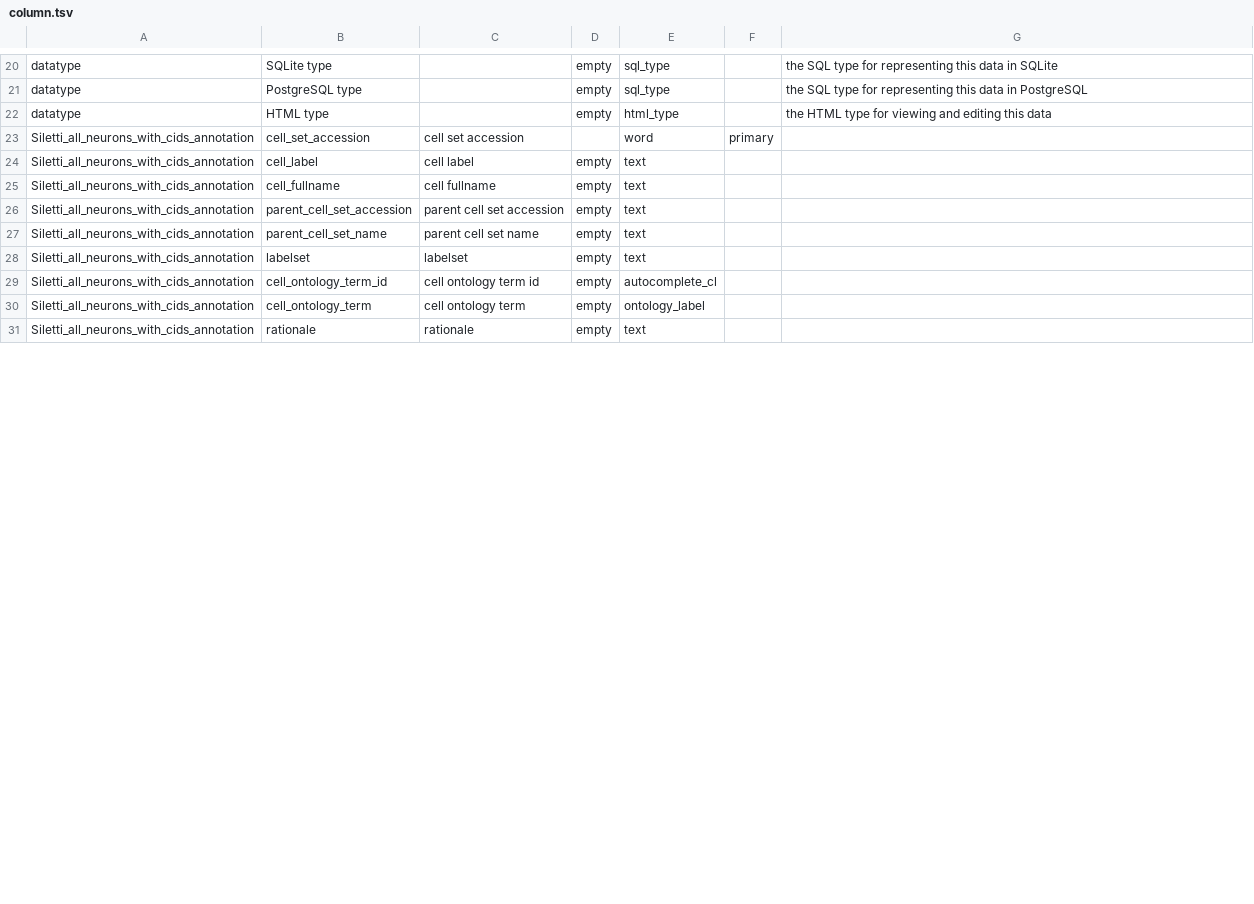
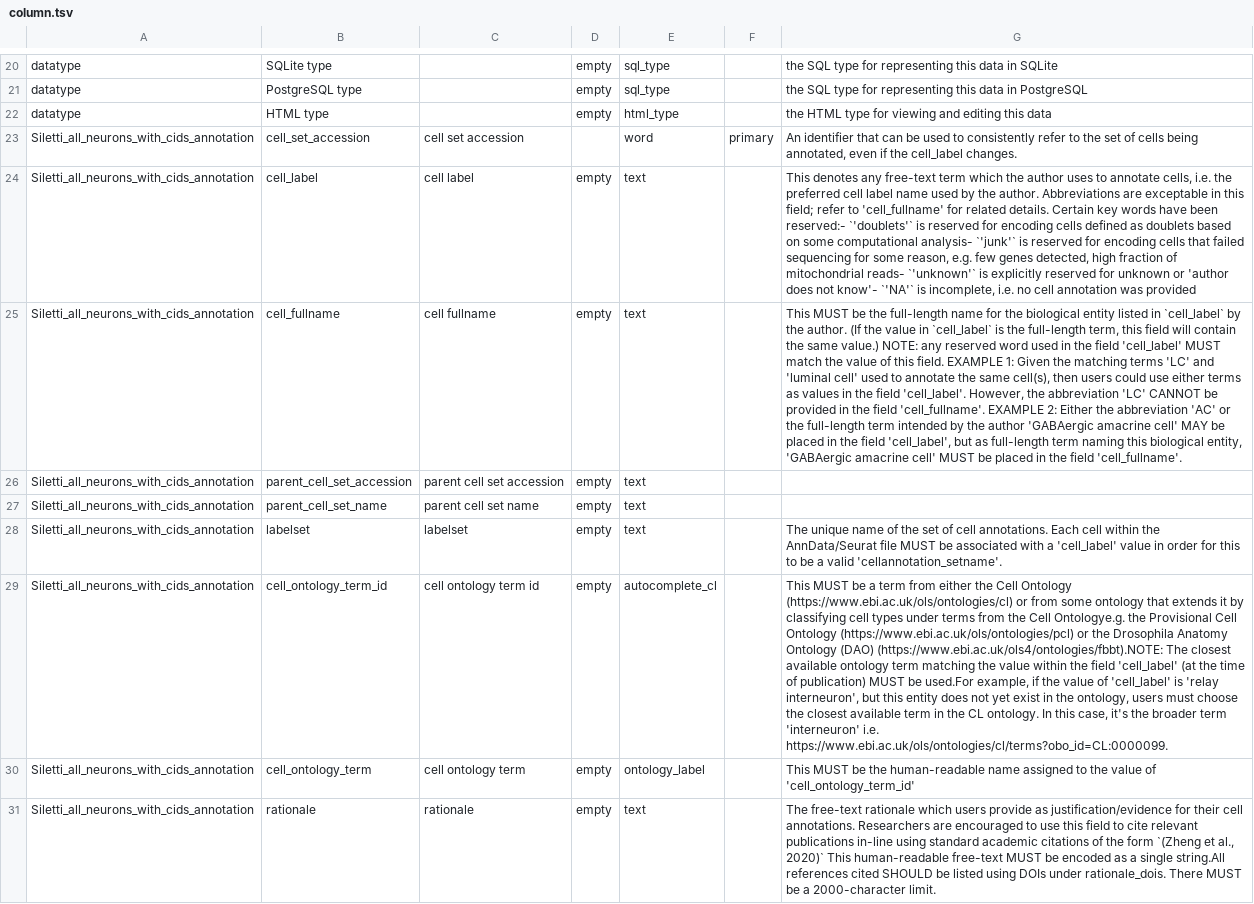
Before and after one commit to brain-bican/human-brain-cell-atlas_v1_neurons, a TSV file: src/schema/column.tsv, drawn as a sheet; only a part is shown, gaps mark what is left out; the diff covers the shown part only; the diff names each change by its address in the sheet, - before the commit and + after, or states it on an @@ line.

Commit message:
tooltip data rolled for columns

```diff
--- a/src/schema/column.tsv
+++ b/src/schema/column.tsv
-G23: (empty)
+G23: An identifier that can be used to consistently refer to the set of cells being annotated, even if the cell_label changes.
-G24: (empty)
+G24: This denotes any free-text term which the author uses to annotate cells, i.e. the preferred cell label name used by the author. Abbreviations are exceptable in this field; refer to 'cell_fullname' for related details. Certain key words have been reserved:- `'doublets'` is reserved for encoding cells defined as doublets based on some computational analysis- `'junk'` is reserved for encoding cells that failed sequencing for some reason, e.g. few genes detected, high fraction of mitochondrial reads- `'unknown'` is explicitly reserved for unknown or 'author does not know'- `'NA'` is incomplete, i.e. no cell annotation was provided
-G25: (empty)
+G25: This MUST be the full-length name for the biological entity listed in `cell_label` by the author. (If the value in `cell_label` is the full-length term, this field will contain the same value.) NOTE: any reserved word used in the field 'cell_label' MUST match the value of this field. EXAMPLE 1: Given the matching terms 'LC' and 'luminal cell' used to annotate the same cell(s), then users could use either terms as values in the field 'cell_label'. However, the abbreviation 'LC' CANNOT be provided in the field 'cell_fullname'. EXAMPLE 2: Either the abbreviation 'AC' or the full-length term intended by the author 'GABAergic amacrine cell' MAY be placed in the field 'cell_label', but as full-length term naming this biological entity, 'GABAergic amacrine cell' MUST be placed in the field 'cell_fullname'.
-G28: (empty)
+G28: The unique name of the set of cell annotations. Each cell within the AnnData/Seurat file MUST be associated with a 'cell_label' value in order for this to be a valid 'cellannotation_setname'.
-G29: (empty)
+G29: This MUST be a term from either the Cell Ontology (https://www.ebi.ac.uk/ols/ontologies/cl) or from some ontology that extends it by classifying cell types under terms from the Cell Ontologye.g. the Provisional Cell Ontology (https://www.ebi.ac.uk/ols/ontologies/pcl) or the Drosophila Anatomy Ontology (DAO) (https://www.ebi.ac.uk/ols4/ontologies/fbbt).NOTE: The closest available ontology term matching the value within the field 'cell_label' (at the time of publication) MUST be used.For example, if the value of 'cell_label' is 'relay interneuron', but this entity does not yet exist in the ontology, users must choose the closest available term in the CL ontology. In this case, it's the broader term 'interneuron' i.e. https://www.ebi.ac.uk/ols/ontologies/cl/terms?obo_id=CL:0000099.
-G30: (empty)
+G30: This MUST be the human-readable name assigned to the value of 'cell_ontology_term_id'
-G31: (empty)
+G31: The free-text rationale which users provide as justification/evidence for their cell annotations. Researchers are encouraged to use this field to cite relevant publications in-line using standard academic citations of the form `(Zheng et al., 2020)` This human-readable free-text MUST be encoded as a single string.All references cited SHOULD be listed using DOIs under rationale_dois. There MUST be a 2000-character limit.
```
Also changed, not shown: 16 edited cells elsewhere in this file.
